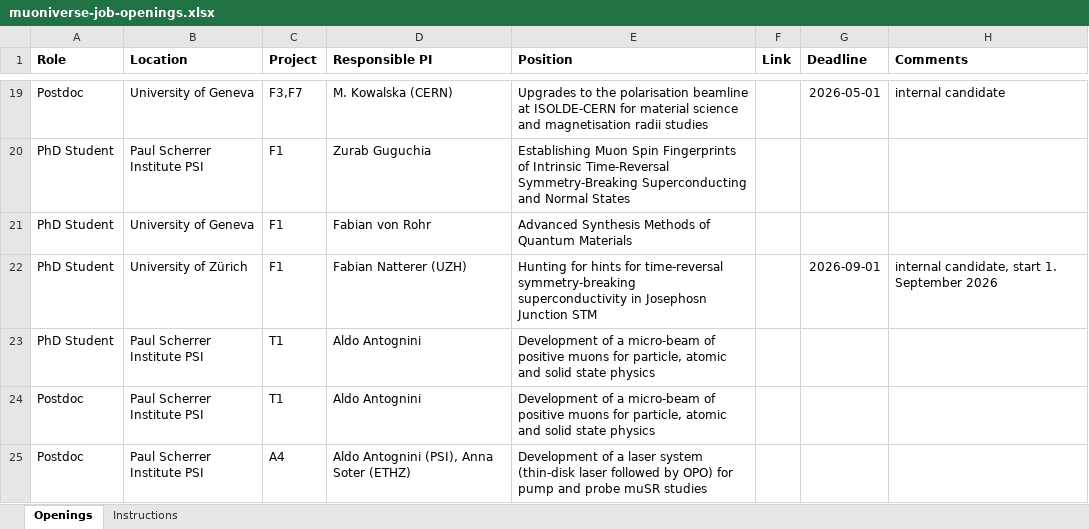
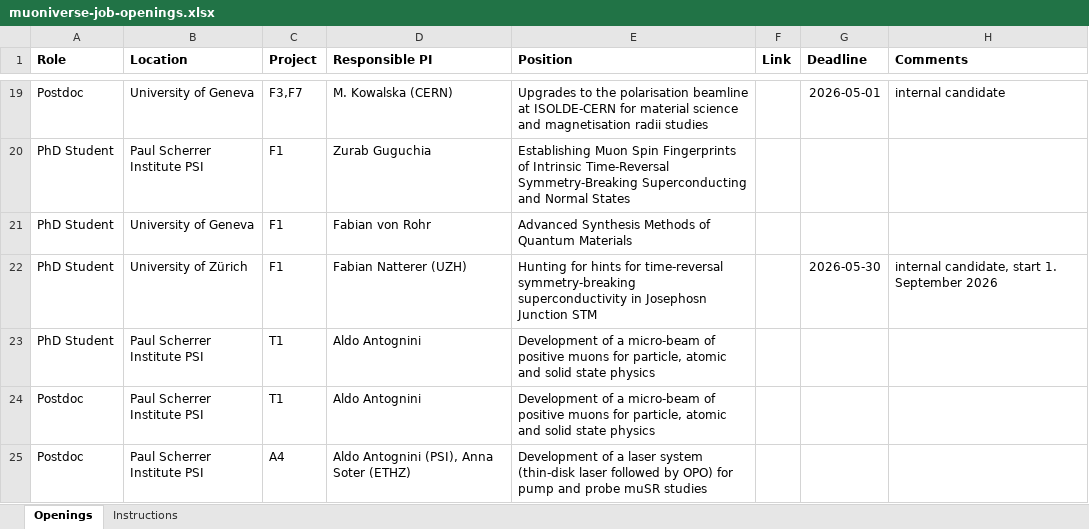
Before and after one commit to muoniverse/website, an Excel workbook: job-openings-scripts/muoniverse-job-openings.xlsx, sheet Openings, drawn as a sheet; only a part is shown, gaps mark what is left out; values as stored, in another font and other column widths than the file's, no borders; the diff names each change by its address in the sheet, - before the commit and + after, or states it on an @@ line.

```diff
--- a/job-openings-scripts/muoniverse-job-openings.xlsx (sheet Openings)
+++ b/job-openings-scripts/muoniverse-job-openings.xlsx (sheet Openings)
-G22 (Deadline): 2026-09-01
+G22 (Deadline): 2026-05-30
```
Also changed, not shown: 1 other file.
